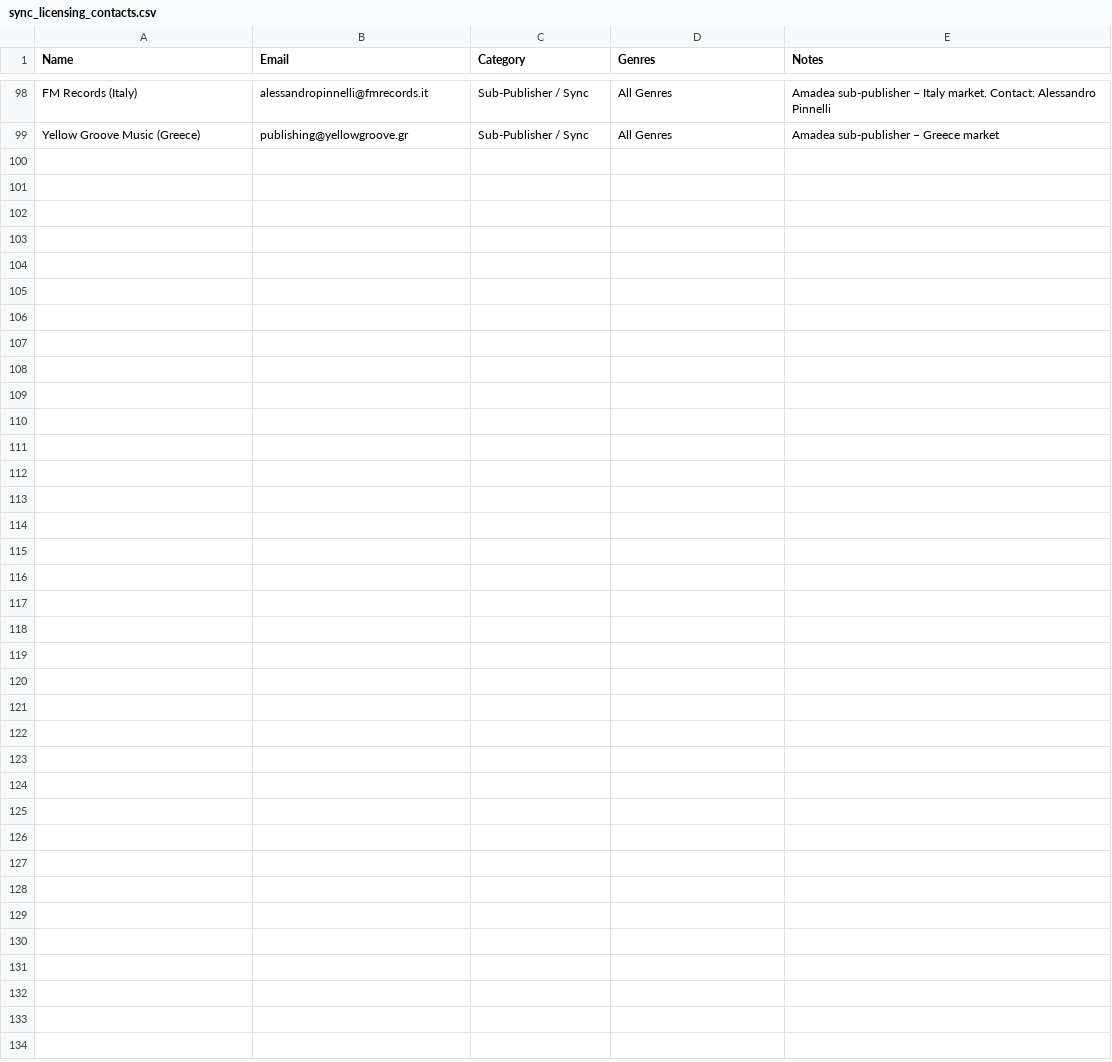
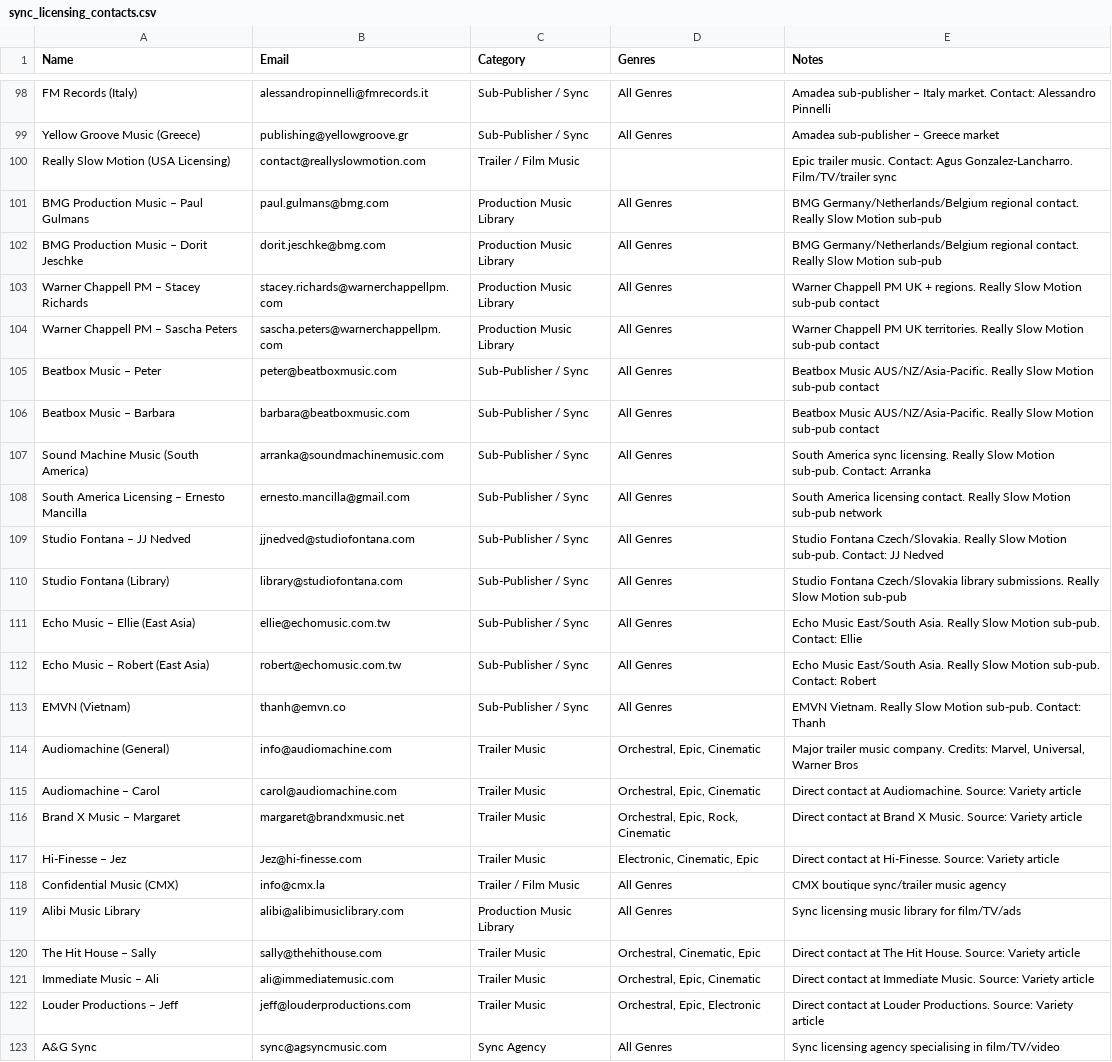
Before and after one commit to ddeonmadeit/Sync-Licence-, a CSV file: sync_licensing_contacts.csv, drawn as a sheet; only a part is shown, gaps mark what is left out.

```diff
--- a/sync_licensing_contacts.csv
+++ b/sync_licensing_contacts.csv
@@ -99 +99,25 @@ FM Records (Italy),alessandropinnelli@fmrecords.it,Sub-Publisher / Sync,"All Gen
 Yellow Groove Music (Greece),publishing@yellowgroove.gr,Sub-Publisher / Sync,"All Genres","Amadea sub-publisher – Greece market"
+Really Slow Motion (USA Licensing),contact@reallyslowmotion.com,Trailer / Film Music,,"Epic trailer music. Contact: Agus Gonzalez-Lancharro. Film/TV/trailer sync"
+BMG Production Music – Paul Gulmans,paul.gulmans@bmg.com,Production Music Library,"All Genres","BMG Germany/Netherlands/Belgium regional contact. Really Slow Motion sub-pub"
+BMG Production Music – Dorit Jeschke,dorit.jeschke@bmg.com,Production Music Library,"All Genres","BMG Germany/Netherlands/Belgium regional contact. Really Slow Motion sub-pub"
+Warner Chappell PM – Stacey Richards,stacey.richards@warnerchappellpm.com,Production Music Library,"All Genres","Warner Chappell PM UK + regions. Really Slow Motion sub-pub contact"
+Warner Chappell PM – Sascha Peters,sascha.peters@warnerchappellpm.com,Production Music Library,"All Genres","Warner Chappell PM UK territories. Really Slow Motion sub-pub contact"
+Beatbox Music – Peter,peter@beatboxmusic.com,Sub-Publisher / Sync,"All Genres","Beatbox Music AUS/NZ/Asia-Pacific. Really Slow Motion sub-pub contact"
+Beatbox Music – Barbara,barbara@beatboxmusic.com,Sub-Publisher / Sync,"All Genres","Beatbox Music AUS/NZ/Asia-Pacific. Really Slow Motion sub-pub contact"
+Sound Machine Music (South America),arranka@soundmachinemusic.com,Sub-Publisher / Sync,"All Genres","South America sync licensing. Really Slow Motion sub-pub. Contact: Arranka"
+South America Licensing – Ernesto Mancilla,ernesto.mancilla@gmail.com,Sub-Publisher / Sync,"All Genres","South America licensing contact. Really Slow Motion sub-pub network"
+Studio Fontana – JJ Nedved,jjnedved@studiofontana.com,Sub-Publisher / Sync,"All Genres","Studio Fontana Czech/Slovakia. Really Slow Motion sub-pub. Contact: JJ Nedved"
+Studio Fontana (Library),library@studiofontana.com,Sub-Publisher / Sync,"All Genres","Studio Fontana Czech/Slovakia library submissions. Really Slow Motion sub-pub"
+Echo Music – Ellie (East Asia),ellie@echomusic.com.tw,Sub-Publisher / Sync,"All Genres","Echo Music East/South Asia. Really Slow Motion sub-pub. Contact: Ellie"
+Echo Music – Robert (East Asia),robert@echomusic.com.tw,Sub-Publisher / Sync,"All Genres","Echo Music East/South Asia. Really Slow Motion sub-pub. Contact: Robert"
+EMVN (Vietnam),thanh@emvn.co,Sub-Publisher / Sync,"All Genres","EMVN Vietnam. Really Slow Motion sub-pub. Contact: Thanh"
+Audiomachine (General),info@audiomachine.com,Trailer Music,"Orchestral, Epic, Cinematic","Major trailer music company. Credits: Marvel, Universal, Warner Bros"
+Audiomachine – Carol,carol@audiomachine.com,Trailer Music,"Orchestral, Epic, Cinematic","Direct contact at Audiomachine. Source: Variety article"
+Brand X Music – Margaret,margaret@brandxmusic.net,Trailer Music,"Orchestral, Epic, Rock, Cinematic","Direct contact at Brand X Music. Source: Variety article"
+Hi-Finesse – Jez,Jez@hi-finesse.com,Trailer Music,"Electronic, Cinematic, Epic","Direct contact at Hi-Finesse. Source: Variety article"
+Confidential Music (CMX),info@cmx.la,Trailer / Film Music,"All Genres","CMX boutique sync/trailer music agency"
+Alibi Music Library,alibi@alibimusiclibrary.com,Production Music Library,"All Genres","Sync licensing music library for film/TV/ads"
+The Hit House – Sally,sally@thehithouse.com,Trailer Music,"Orchestral, Cinematic, Epic","Direct contact at The Hit House. Source: Variety article"
+Immediate Music – Ali,ali@immediatemusic.com,Trailer Music,"Orchestral, Epic, Cinematic","Direct contact at Immediate Music. Source: Variety article"
+Louder Productions – Jeff,jeff@louderproductions.com,Trailer Music,"Orchestral, Epic, Electronic","Direct contact at Louder Productions. Source: Variety article"
+A&G Sync,sync@agsyncmusic.com,Sync Agency,"All Genres","Sync licensing agency specialising in film/TV/video"
```
